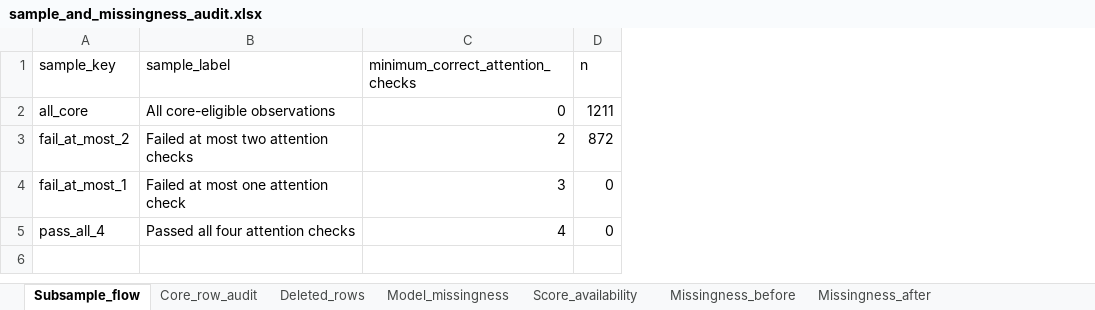
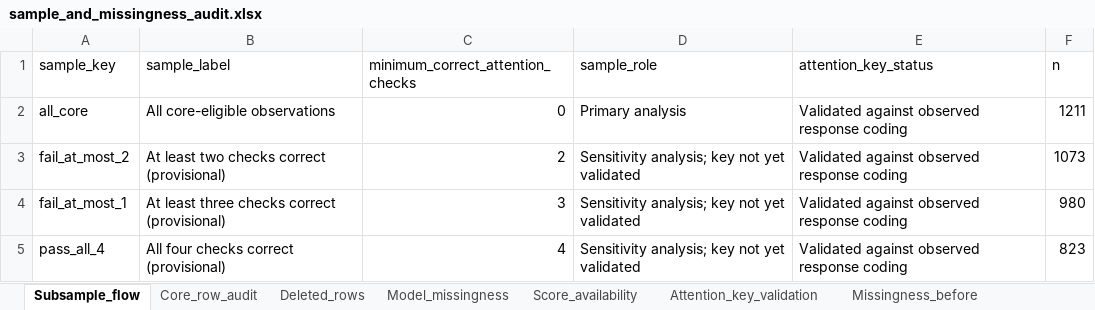
Before and after one commit to eitt/EnfermerIA, an Excel workbook: outputs/tables/sample_and_missingness_audit.xlsx, sheet Subsample_flow, drawn as a sheet; values as stored, in another font and other column widths than the file's, no borders; table styles not drawn; addresses are those after the commit; the diff names each change by its address in the sheet, - before the commit and + after, or states it on an @@ line.

```diff
--- a/outputs/tables/sample_and_missingness_audit.xlsx (sheet Subsample_flow)
+++ b/outputs/tables/sample_and_missingness_audit.xlsx (sheet Subsample_flow)
+sheet tab: Attention_key_validation
+column D (sample_role), rows 2-5: Primary analysis | Sensitivity analysis; key not yet validated | Sensitivity analysis; key not yet validated | Sensitivity analysis; key not yet validated
+column E (attention_key_status), rows 2-5: all Validated against observed response coding
-B3 (sample_label): Failed at most two attention checks
+B3 (sample_label): At least two checks correct (provisional)
-F3 (n): 872
+F3 (n): 1073
-B4 (sample_label): Failed at most one attention check
+B4 (sample_label): At least three checks correct (provisional)
-F4 (n): 0
+F4 (n): 980
-B5 (sample_label): Passed all four attention checks
+B5 (sample_label): All four checks correct (provisional)
-F5 (n): 0
+F5 (n): 823
```
Also changed, not shown: sheet Core_row_audit, sheet Missingness_before, sheet Missingness_after, outputs/analysis_data_scored.xlsx, outputs/tables/attention_check_recalculation.xlsx, 51 other files.
